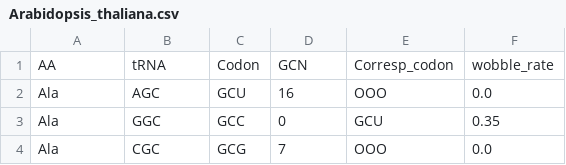
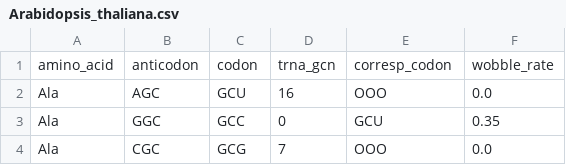
Before and after one commit to tbonnabaud/expressinhost_web, a CSV file: codon_tables/Arabidopsis_thaliana.csv, drawn as a sheet; only a part is shown; removed rows and columns are numbered as before the commit, all else as after; the diff names each change by its address in the sheet, - before the commit and + after, or states it on an @@ line.

```diff
--- a/codon_tables/Arabidopsis_thaliana.csv
+++ b/codon_tables/Arabidopsis_thaliana.csv
-row 1: AA | tRNA | Codon | GCN | Corresp_codon | wobble_rate
+row 1: amino_acid | anticodon | codon | trna_gcn | corresp_codon | wobble_rate
```
Also changed, not shown: codon_tables/Bacillus_subtilis.csv, codon_tables/Caenorhabditis_elegans.csv, 13 other files.
